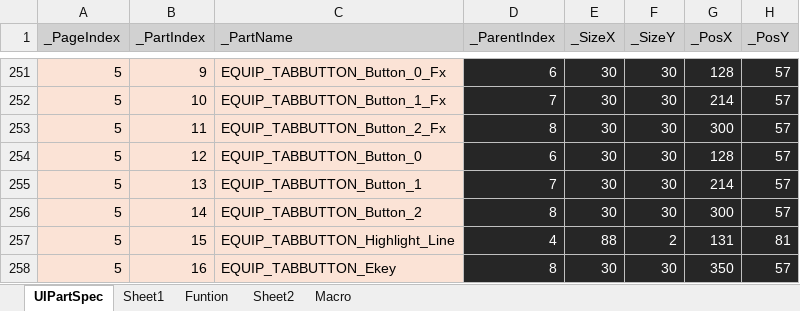
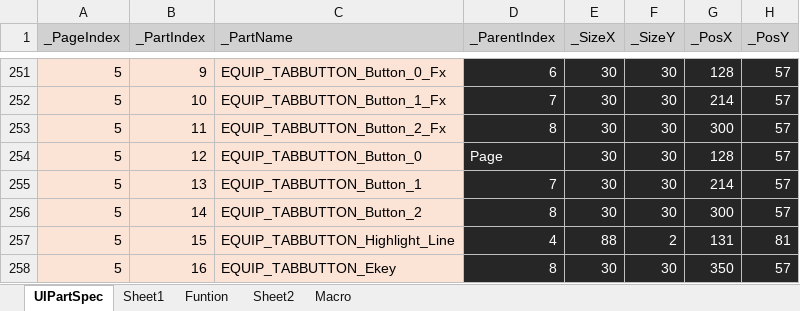
Before and after one commit to rlatjddyd92/Dx11_LiesOfP, an Excel workbook: Framework_DX11/Tools/Bin/DataFiles/UIPartSpec.xlsx, sheet UIPartSpec, drawn as a sheet; only a part is shown, gaps mark what is left out; values as stored, in another font and other column widths than the file's, no borders; the diff names each change by its address in the sheet, - before the commit and + after, or states it on an @@ line.

```diff
--- a/Framework_DX11/Tools/Bin/DataFiles/UIPartSpec.xlsx (sheet UIPartSpec)
+++ b/Framework_DX11/Tools/Bin/DataFiles/UIPartSpec.xlsx (sheet UIPartSpec)
-D254 (_ParentIndex): 6
+D254 (_ParentIndex): Page
```
Also changed, not shown: 4 other files.
